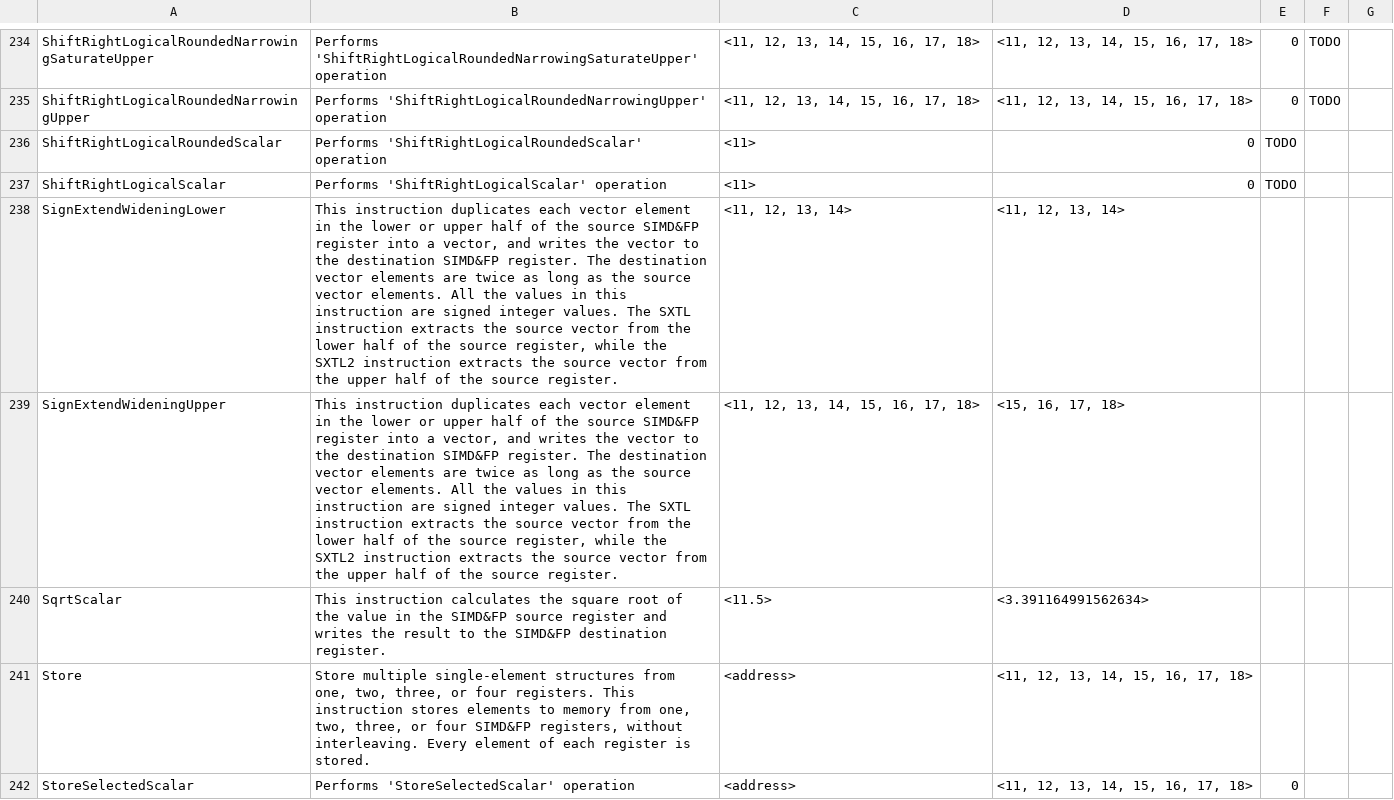
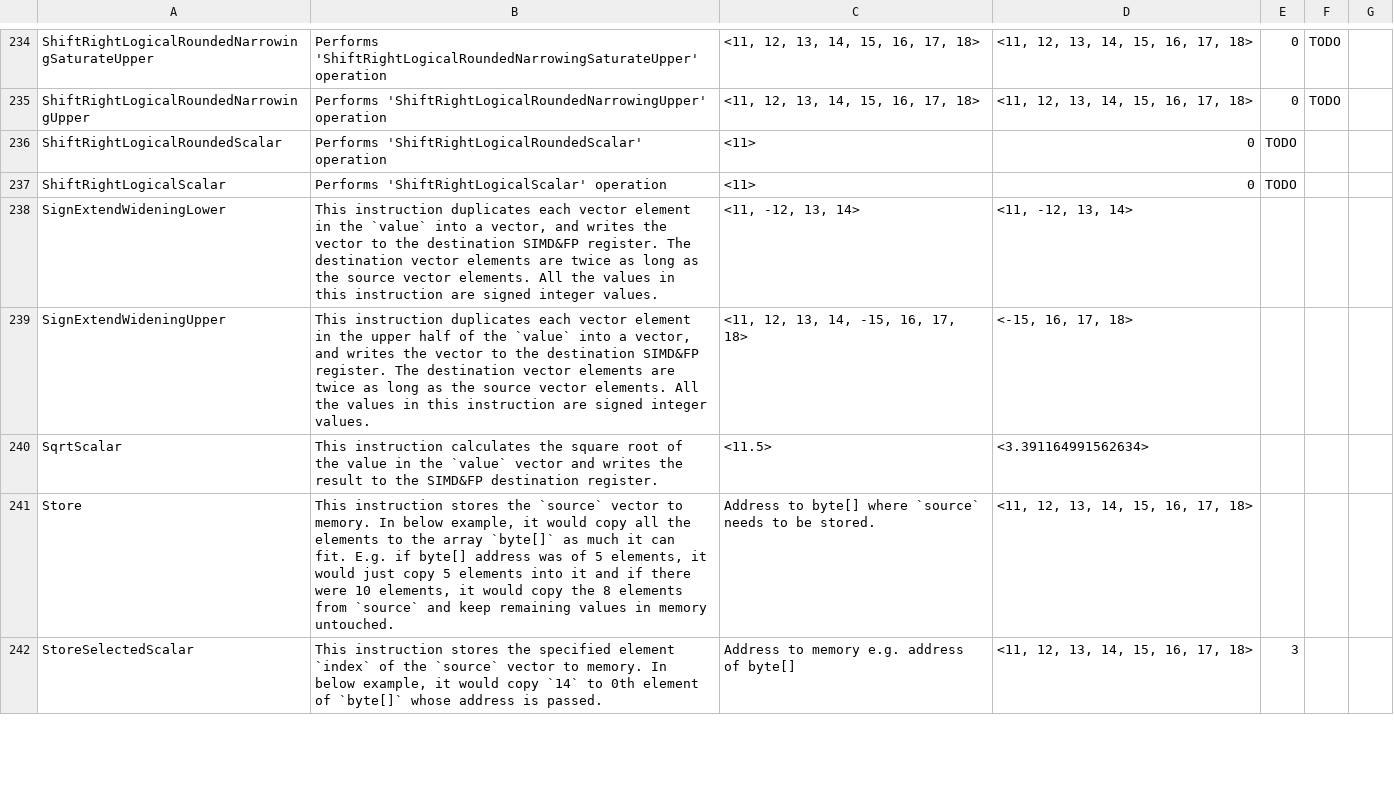
Before and after one commit to kunalspathak/AdvSimdBlogGen, a CSV file: AdvSimdGenerated/data.csv, drawn as a sheet; only a part is shown, gaps mark what is left out; the diff covers the shown part only.

Commit message:
Updated data.csv upto #257

```diff
--- a/AdvSimdGenerated/data.csv
+++ b/AdvSimdGenerated/data.csv
@@ -241,6 +238,6 @@ ShiftRightLogicalRoundedScalar|Performs 'ShiftRightLogicalRoundedScalar' operati
 ShiftRightLogicalScalar|Performs 'ShiftRightLogicalScalar' operation|<11>|0|TODO||
-SignExtendWideningLower|This instruction duplicates each vector element in the lower or upper half of the source SIMD&FP register into a vector, and writes the vector to the destination SIMD&FP register. The destination vector elements are twice as long as the source vector elements. All the values in this instruction are signed integer values. The SXTL instruction extracts the source vector from the lower half of the source register, while the SXTL2  instruction extracts the source vector from the upper half of the source register.|<11, 12, 13, 14>|<11, 12, 13, 14>|||
-SignExtendWideningUpper|This instruction duplicates each vector element in the lower or upper half of the source SIMD&FP register into a vector, and writes the vector to the destination SIMD&FP register. The destination vector elements are twice as long as the source vector elements. All the values in this instruction are signed integer values. The SXTL instruction extracts the source vector from the lower half of the source register, while the SXTL2  instruction extracts the source vector from the upper half of the source register.|<11, 12, 13, 14, 15, 16, 17, 18>|<15, 16, 17, 18>|||
-SqrtScalar|This instruction calculates the square root of the value in the SIMD&FP source register and writes the result to the SIMD&FP destination register.|<11.5>|<3.391164991562634>|||
-Store|Store multiple single-element structures from one, two, three, or four registers. This instruction stores elements to memory from one, two, three, or four SIMD&FP registers, without interleaving. Every element of each register is stored.|<address>|<11, 12, 13, 14, 15, 16, 17, 18>|||
-StoreSelectedScalar|Performs 'StoreSelectedScalar' operation|<address>|<11, 12, 13, 14, 15, 16, 17, 18>|0||
+SignExtendWideningLower|This instruction duplicates each vector element in the `value` into a vector, and writes the vector to the destination SIMD&FP register. The destination vector elements are twice as long as the source vector elements. All the values in this instruction are signed integer values.|<11, -12, 13, 14>|<11, -12, 13, 14>|||
+SignExtendWideningUpper|This instruction duplicates each vector element in the upper half of the `value` into a vector, and writes the vector to the destination SIMD&FP register. The destination vector elements are twice as long as the source vector elements. All the values in this instruction are signed integer values. |<11, 12, 13, 14, -15, 16, 17, 18>|<-15, 16, 17, 18>|||
+SqrtScalar|This instruction calculates the square root of the value in the `value` vector and writes the result to the SIMD&FP destination register.|<11.5>|<3.391164991562634>|||
+Store|This instruction stores the `source` vector to memory. In below example, it would copy all the elements to the array `byte[]` as much it can fit. E.g. if byte[] address was of 5 elements, it would just copy 5 elements into it and if there were 10 elements, it would copy the 8 elements from `source` and keep remaining values in memory untouched.|Address to byte[] where `source` needs to be stored.|<11, 12, 13, 14, 15, 16, 17, 18>|||
+StoreSelectedScalar|This instruction stores the specified element `index` of the `source` vector to memory. In below example, it would copy `14` to 0th element of `byte[]` whose address is passed.|Address to memory e.g. address of byte[]|<11, 12, 13, 14, 15, 16, 17, 18>|3||
```
Also changed, not shown: 51 edited cells elsewhere in this file, 1 other file.
